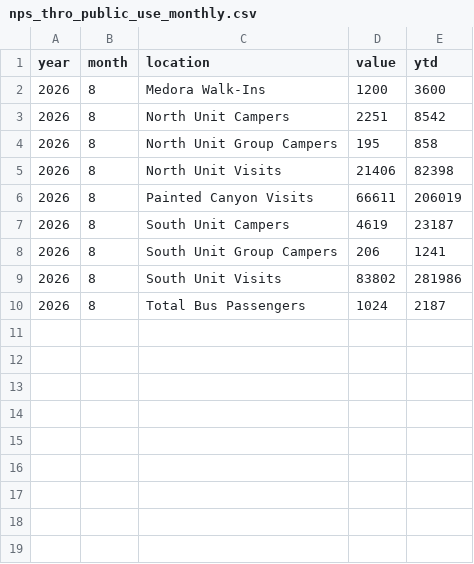
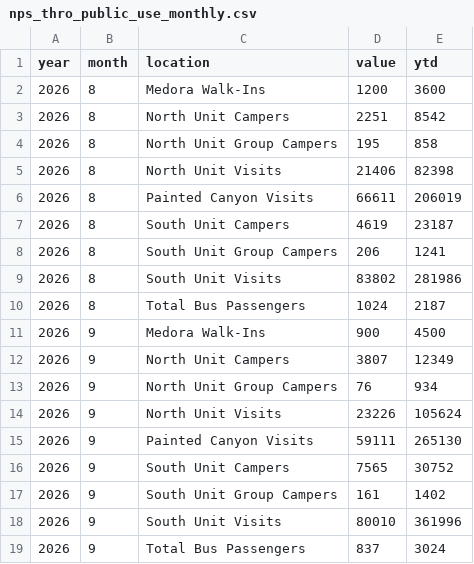
Before and after one commit to Theodore-Roosevelt-Presidential-Library/TourismData, a CSV file: data/nps_thro_public_use_monthly.csv, drawn as a sheet.

```diff
--- a/data/nps_thro_public_use_monthly.csv
+++ b/data/nps_thro_public_use_monthly.csv
@@ -10 +10,10 @@ year,month,location,value,ytd
 2026,8,Total Bus Passengers,1024,2187
+2026,9,Medora Walk-Ins,900,4500
+2026,9,North Unit Campers,3807,12349
+2026,9,North Unit Group Campers,76,934
+2026,9,North Unit Visits,23226,105624
+2026,9,Painted Canyon Visits,59111,265130
+2026,9,South Unit Campers,7565,30752
+2026,9,South Unit Group Campers,161,1402
+2026,9,South Unit Visits,80010,361996
+2026,9,Total Bus Passengers,837,3024
```
Also changed, not shown: data/acme_origin_zip.csv, data/acme_origin_zip_monthly.csv, 28 other files.
